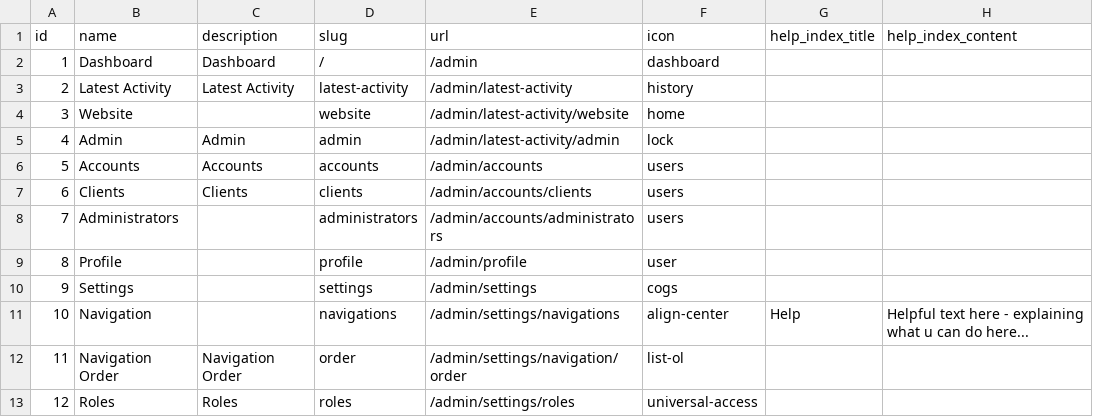
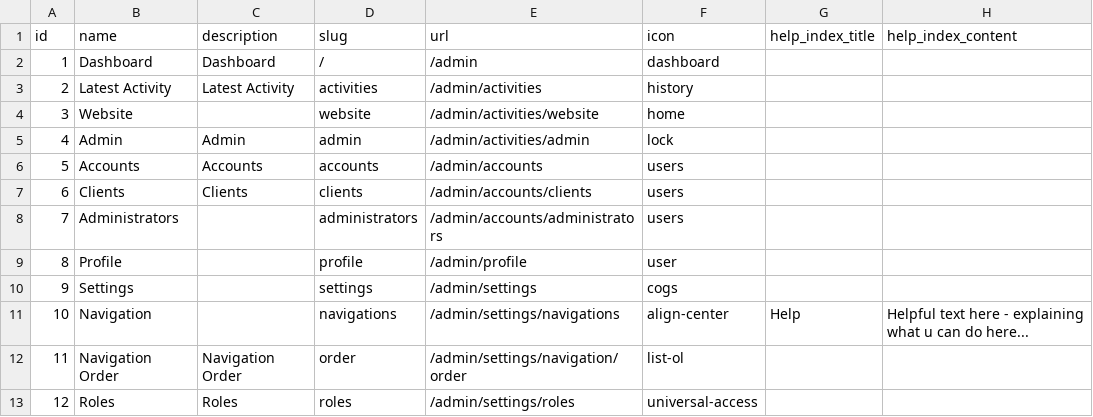
Before and after one commit to bpocallaghan/titan-starter-website, a CSV file: database/seeds/csv/navigations.csv, drawn as a sheet; only a part is shown; the diff names each change by its address in the sheet, - before the commit and + after, or states it on an @@ line.

Commit message:
View and Test Latest Activities

```diff
--- a/database/seeds/csv/navigations.csv
+++ b/database/seeds/csv/navigations.csv
-D3 (slug): latest-activity
+D3 (slug): activities
-E3 (url): /admin/latest-activity
+E3 (url): /admin/activities
-E4 (url): /admin/latest-activity/website
+E4 (url): /admin/activities/website
-E5 (url): /admin/latest-activity/admin
+E5 (url): /admin/activities/admin
```
Also changed, not shown: 15 other files.
